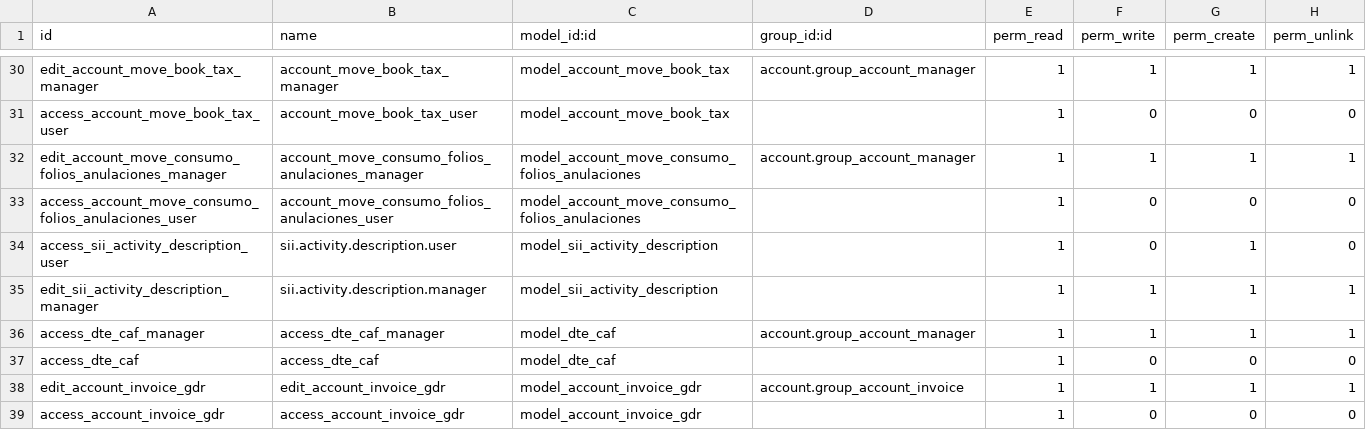
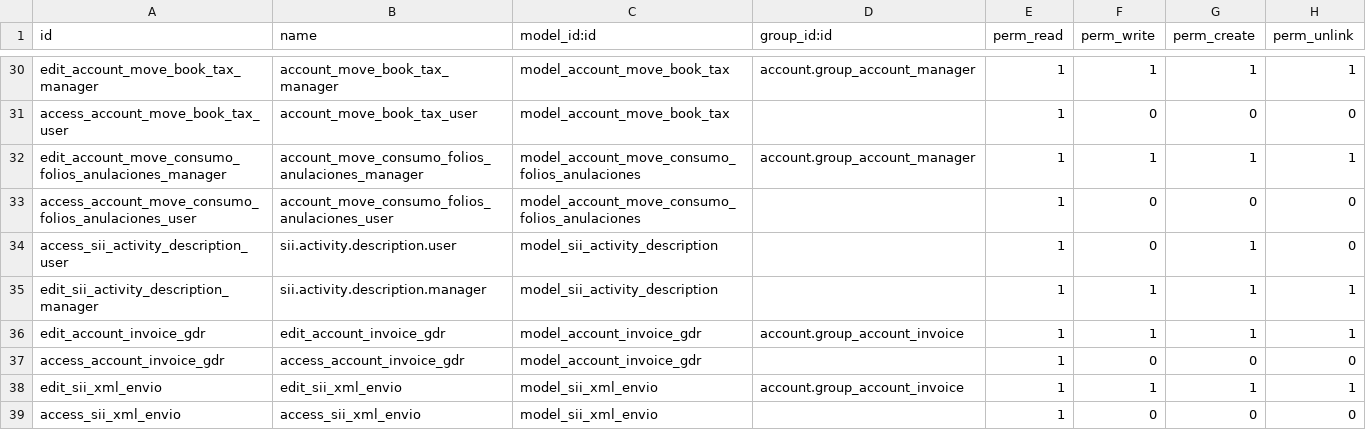
Before and after one commit to svergara207/l10n-chile, a CSV file: l10n_cl_electronic_invoicing/security/ir.model.access.csv, drawn as a sheet; only a part is shown, gaps mark what is left out; the shorter side is filled out with more unchanged rows.

Commit message:
[IMP] l10n_cl_electronic_invoicing: Cleanup

```diff
--- a/l10n_cl_electronic_invoicing/security/ir.model.access.csv
+++ b/l10n_cl_electronic_invoicing/security/ir.model.access.csv
@@ -35,4 +35,2 @@ access_sii_activity_description_user,sii.activity.description.user,model_sii_act
 edit_sii_activity_description_manager,sii.activity.description.manager,model_sii_activity_description,,1,1,1,1
-access_dte_caf_manager,access_dte_caf_manager,model_dte_caf,account.group_account_manager,1,1,1,1
-access_dte_caf,access_dte_caf,model_dte_caf,,1,0,0,0
 edit_account_invoice_gdr,edit_account_invoice_gdr,model_account_invoice_gdr,account.group_account_invoice,1,1,1,1
```
